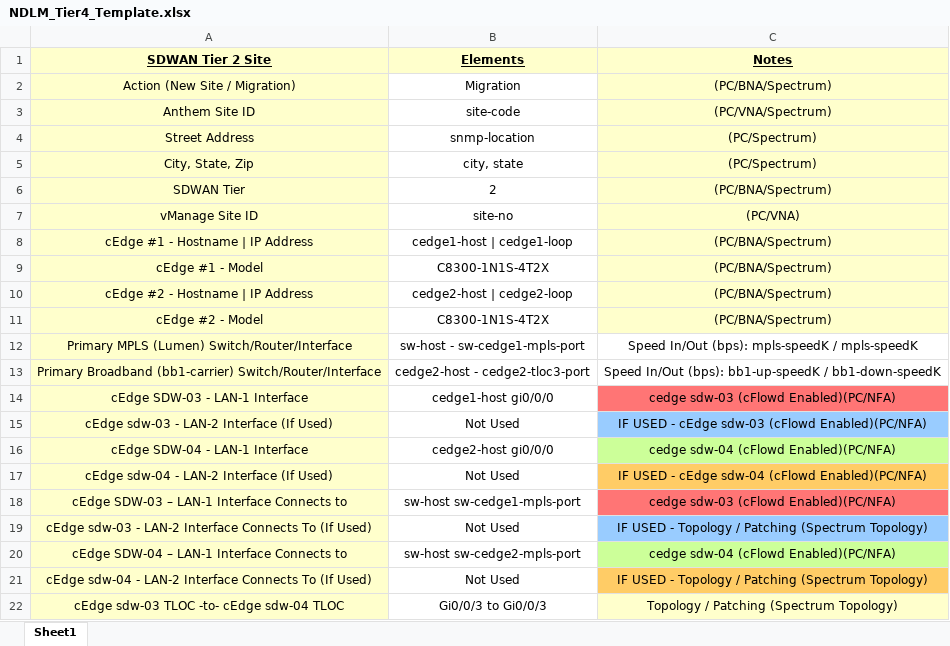
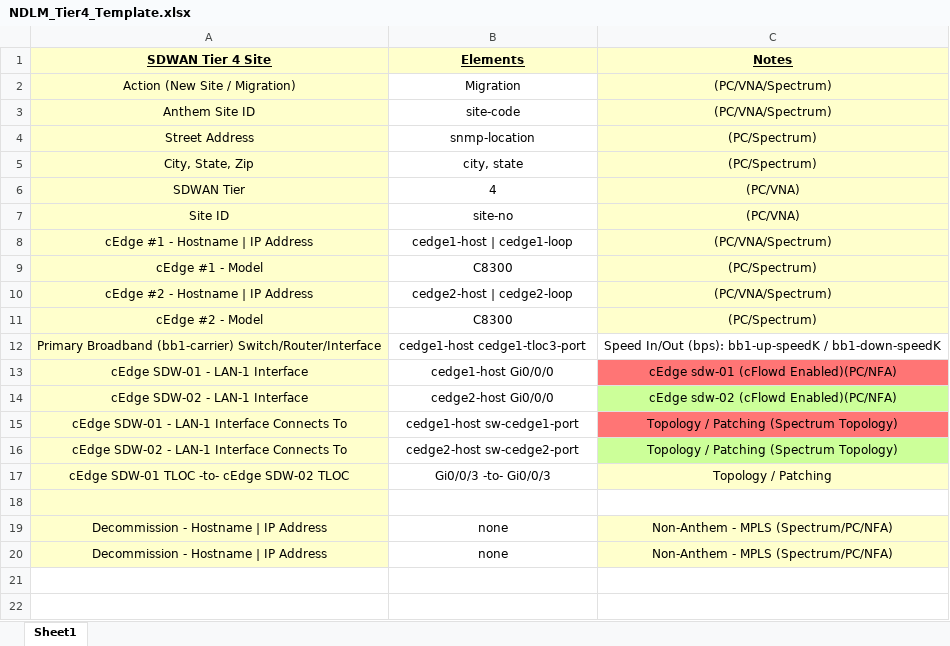
Before and after one commit to luisca12/vEdge_To_cEdge_Tier_4, an Excel workbook: NDLM_Tier4_Template.xlsx, sheet Sheet1, drawn as a sheet; values as stored, in another font and other column widths than the file's, no borders; removed rows and columns are numbered as before the commit, all else as after; the diff names each change by its address in the sheet, - before the commit and + after, or states it on an @@ line.

```diff
--- a/NDLM_Tier4_Template.xlsx (sheet Sheet1)
+++ b/NDLM_Tier4_Template.xlsx (sheet Sheet1)
-A1: SDWAN Tier 2 Site
+A1: SDWAN Tier 4 Site
-C2 (Notes): (PC/BNA/Spectrum)
+C2 (Notes): (PC/VNA/Spectrum)
-B6 (Elements): 2
+B6 (Elements): 4
-C6 (Notes): (PC/BNA/Spectrum)
+C6 (Notes): (PC/VNA)
-A7 (SDWAN Tier 4 Site): vManage Site ID
+A7 (SDWAN Tier 4 Site): Site ID
-C8 (Notes): (PC/BNA/Spectrum)
+C8 (Notes): (PC/VNA/Spectrum)
-B9 (Elements): C8300-1N1S-4T2X
+B9 (Elements): C8300
-C9 (Notes): (PC/BNA/Spectrum)
+C9 (Notes): (PC/Spectrum)
-C10 (Notes): (PC/BNA/Spectrum)
+C10 (Notes): (PC/VNA/Spectrum)
-B11 (Elements): C8300-1N1S-4T2X
+B11 (Elements): C8300
-C11 (Notes): (PC/BNA/Spectrum)
+C11 (Notes): (PC/Spectrum)
-row 12: Primary MPLS (Lumen) Switch/Router/Interface | sw-host - sw-cedge1-mpls-port | Speed In/Out (bps): mpls-speedK / mpls-speedK
-B12 (Elements): cedge2-host - cedge2-tloc3-port
+B12 (Elements): cedge1-host cedge1-tloc3-port
-A13 (SDWAN Tier 4 Site): cEdge SDW-03 - LAN-1 Interface
+A13 (SDWAN Tier 4 Site): cEdge SDW-01 - LAN-1 Interface
-B13 (Elements): cedge1-host gi0/0/0
+B13 (Elements): cedge1-host Gi0/0/0
-C13 (Notes): cedge sdw-03 (cFlowd Enabled)(PC/NFA)
+C13 (Notes): cEdge sdw-01 (cFlowd Enabled)(PC/NFA)
-row 15: cEdge sdw-03 - LAN-2 Interface (If Used) | Not Used | IF USED - cEdge sdw-03 (cFlowd Enabled)(PC/NFA)
-A14 (SDWAN Tier 4 Site): cEdge SDW-04 - LAN-1 Interface
+A14 (SDWAN Tier 4 Site): cEdge SDW-02 - LAN-1 Interface
-B14 (Elements): cedge2-host gi0/0/0
+B14 (Elements): cedge2-host Gi0/0/0
-C14 (Notes): cedge sdw-04 (cFlowd Enabled)(PC/NFA)
+C14 (Notes): cEdge sdw-02 (cFlowd Enabled)(PC/NFA)
-row 17: cEdge sdw-04 - LAN-2 Interface (If Used) | Not Used | IF USED - cEdge sdw-04 (cFlowd Enabled)(PC/NFA)
-row 18: cEdge SDW-03 – LAN-1 Interface Connects to | sw-host sw-cedge1-mpls-port | cedge sdw-03 (cFlowd Enabled)(PC/NFA)
-row 19: cEdge sdw-03 - LAN-2 Interface Connects To (If Used) | Not Used | IF USED - Topology / Patching (Spectrum Topology)
-row 20: cEdge SDW-04 – LAN-1 Interface Connects to | sw-host sw-cedge2-mpls-port | cedge sdw-04 (cFlowd Enabled)(PC/NFA)
-row 21: cEdge sdw-04 - LAN-2 Interface Connects To (If Used) | Not Used | IF USED - Topology / Patching (Spectrum Topology)
+row 15: cEdge SDW-01 - LAN-1 Interface Connects To | cedge1-host sw-cedge1-port | Topology / Patching (Spectrum Topology)
+row 16: cEdge SDW-02 - LAN-1 Interface Connects To | cedge2-host sw-cedge2-port | Topology / Patching (Spectrum Topology)
+row 17: cEdge SDW-01 TLOC -to- cEdge SDW-02 TLOC | Gi0/0/3 -to- Gi0/0/3 | Topology / Patching
-row 18: cEdge sdw-03 TLOC -to- cEdge sdw-04 TLOC | Gi0/0/3 to Gi0/0/3 | Topology / Patching (Spectrum Topology)
+row 18: (empty)
-C18 fill: #FFFFCC
+C18 fill: none
+row 19: Decommission - Hostname | IP Address | none | Non-Anthem - MPLS (Spectrum/PC/NFA)
+row 20: Decommission - Hostname | IP Address | none | Non-Anthem - MPLS (Spectrum/PC/NFA)
```
Also changed, not shown: 2 other files.
